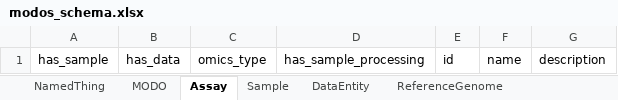
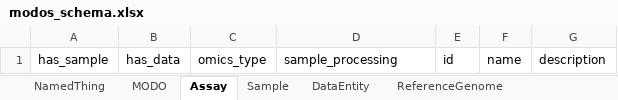
Before and after one commit to sdsc-ordes/modos-schema, an Excel workbook: project/excel/modos_schema.xlsx, sheet Assay, drawn as a sheet; values as stored, in another font and other column widths than the file's, no borders; the diff names each change by its address in the sheet, - before the commit and + after, or states it on an @@ line.

```diff
--- a/project/excel/modos_schema.xlsx (sheet Assay)
+++ b/project/excel/modos_schema.xlsx (sheet Assay)
-D1: has_sample_processing
+D1: sample_processing
```
Also changed, not shown: 10 other files.
